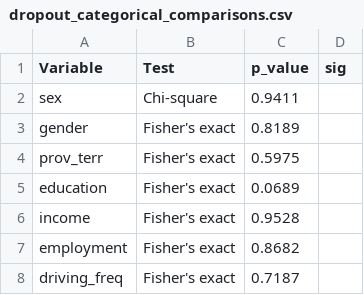
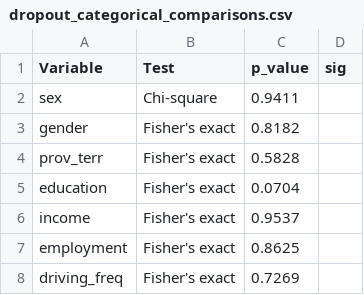
Before and after one commit to Couture-Old-Codes/SIMOA-Publication, a CSV file: dropout_categorical_comparisons.csv, drawn as a sheet.

Commit message:
Dropout

```diff
--- a/dropout_categorical_comparisons.csv
+++ b/dropout_categorical_comparisons.csv
@@ -2,7 +2,7 @@
 "sex","Chi-square",0.9411,""
-"gender","Fisher's exact",0.8189,""
-"prov_terr","Fisher's exact",0.5975,""
-"education","Fisher's exact",0.0689,""
-"income","Fisher's exact",0.9528,""
-"employment","Fisher's exact",0.8682,""
-"driving_freq","Fisher's exact",0.7187,""
+"gender","Fisher's exact",0.8182,""
+"prov_terr","Fisher's exact",0.5828,""
+"education","Fisher's exact",0.0704,""
+"income","Fisher's exact",0.9537,""
+"employment","Fisher's exact",0.8625,""
+"driving_freq","Fisher's exact",0.7269,""
```
Also changed, not shown: 1 other file.
